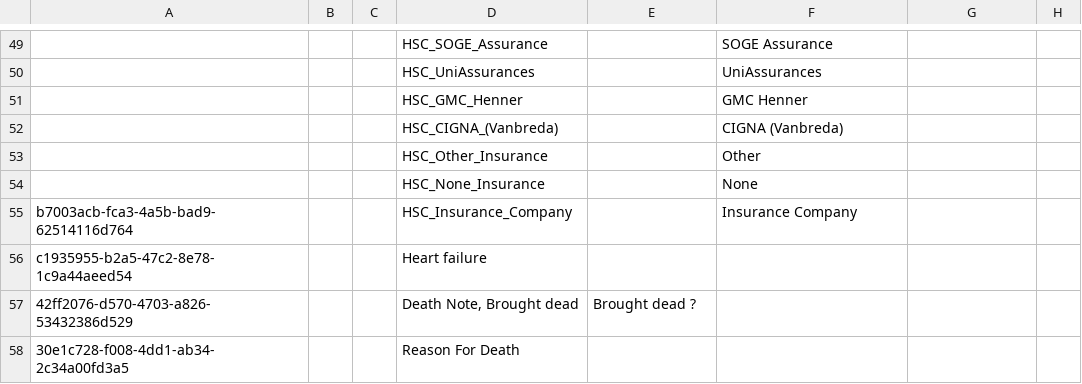
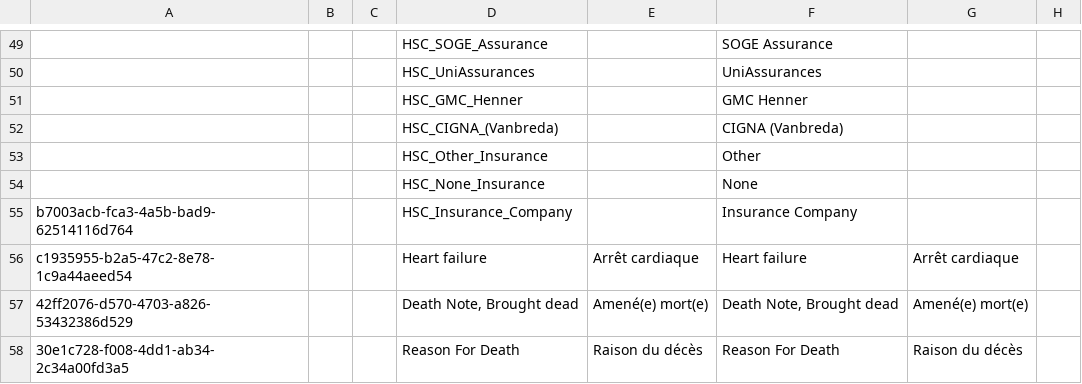
Before and after one commit to mekomsolutions/openmrs-config-haiti, a CSV file: configuration/concepts/registration_concepts.csv, drawn as a sheet; only a part is shown, gaps mark what is left out; the diff names each change by its address in the sheet, - before the commit and + after, or states it on an @@ line.

Commit message:
C2C-17: Adding french translation for Reason for death concepts

```diff
--- a/configuration/concepts/registration_concepts.csv
+++ b/configuration/concepts/registration_concepts.csv
-E56: (empty)
+E56: Arrêt cardiaque
-F56: (empty)
+F56: Heart failure
-G56: (empty)
+G56: Arrêt cardiaque
-E57: Brought dead ?
+E57: Amené(e) mort(e)
-F57: (empty)
+F57: Death Note, Brought dead
-G57: (empty)
+G57: Amené(e) mort(e)
-E58: (empty)
+E58: Raison du décès
-F58: (empty)
+F58: Reason For Death
-G58: (empty)
+G58: Raison du décès
```
